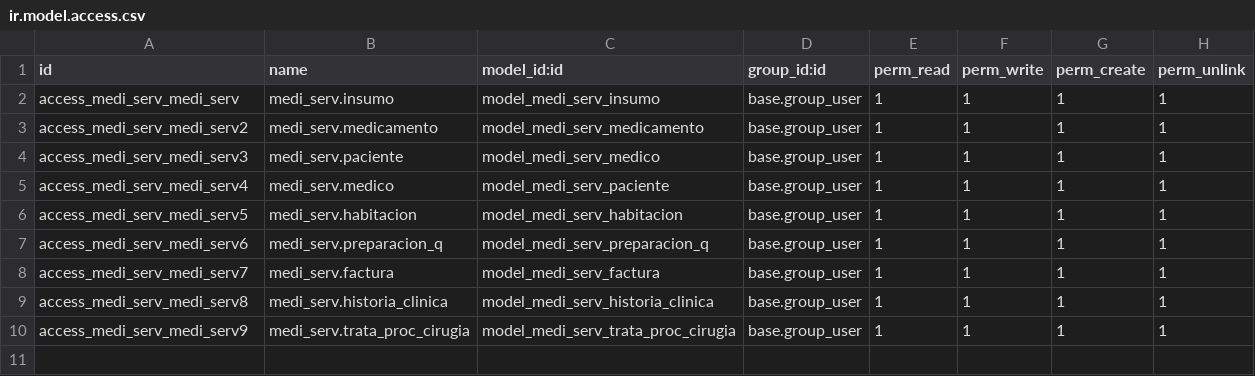
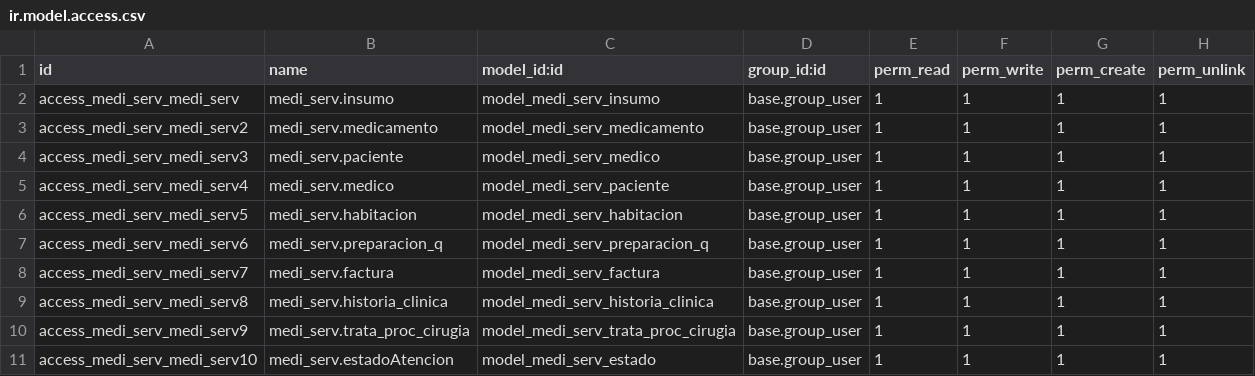
Before and after one commit to Yulian4/MediServicios, a CSV file: medi_serv/security/ir.model.access.csv, drawn as a sheet; the diff names each change by its address in the sheet, - before the commit and + after, or states it on an @@ line.

Commit message:
aplica modelo canvan y estado en triage

```diff
--- a/medi_serv/security/ir.model.access.csv
+++ b/medi_serv/security/ir.model.access.csv
+row 11: access_medi_serv_medi_serv10 | medi_serv.estadoAtencion | model_medi_serv_estado | base.group_user | 1 | 1 | 1 | 1
```
Also changed, not shown: 5 other files.
